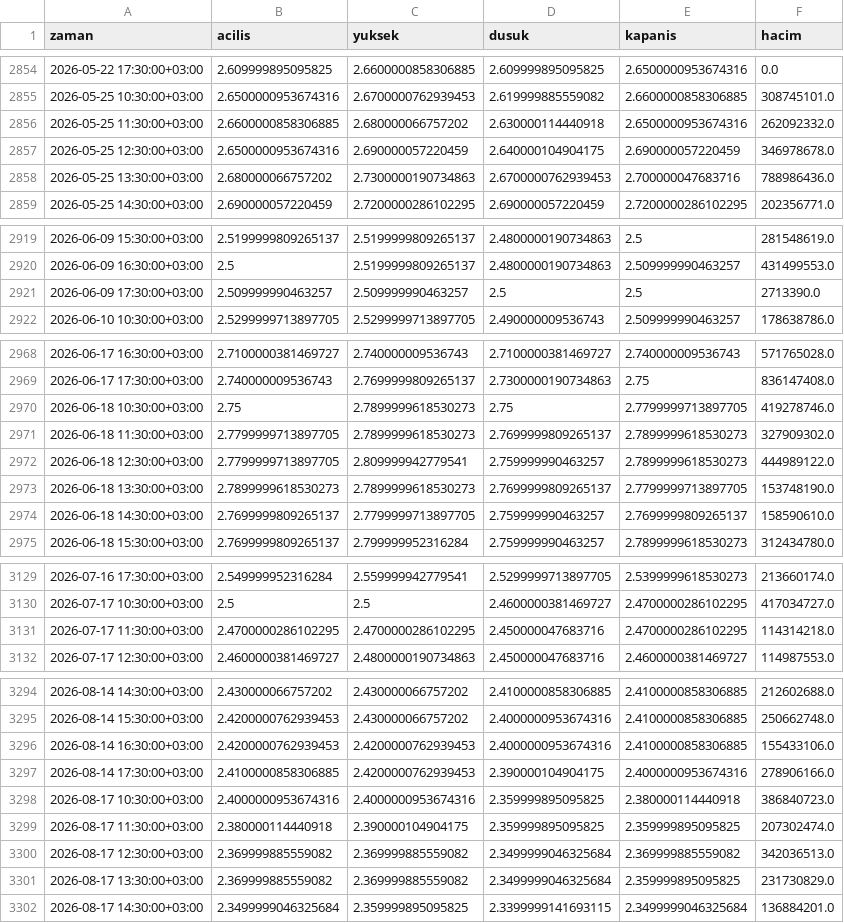
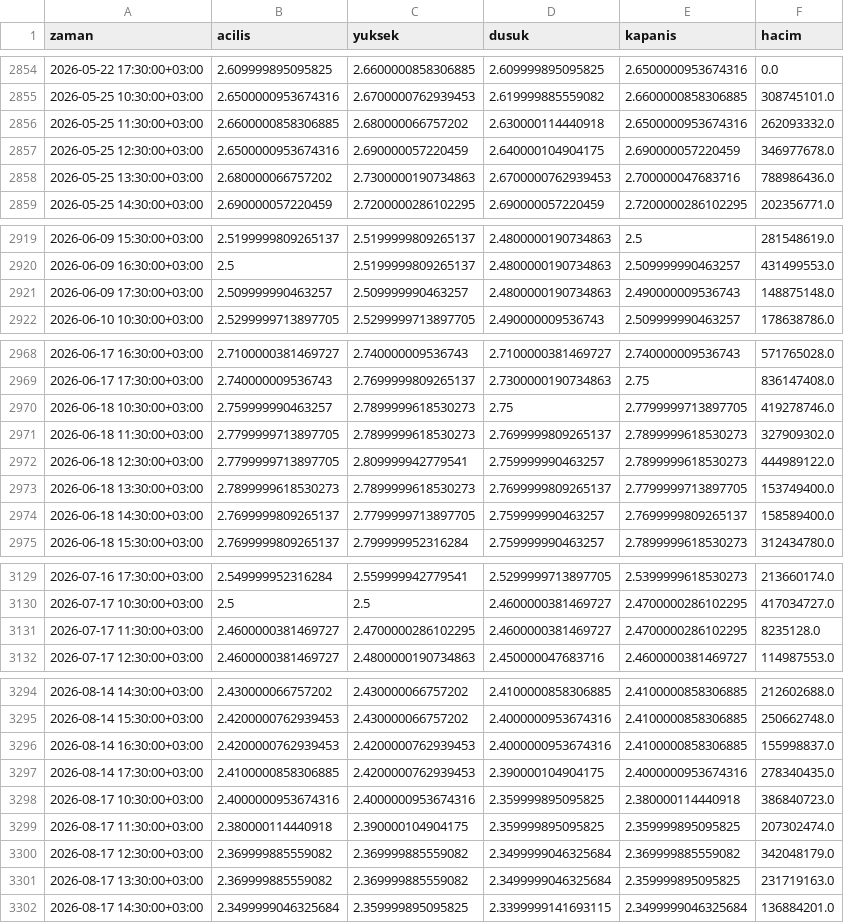
Before and after one commit to yilmazfatih-cyber/Deneme, a CSV file: veri/saatlik/SASA.IS_1h.csv, drawn as a sheet; only a part is shown, gaps mark what is left out; the diff covers the shown part only.

```diff
--- a/veri/saatlik/SASA.IS_1h.csv
+++ b/veri/saatlik/SASA.IS_1h.csv
@@ -2855,4 +2855,4 @@ zaman,acilis,yuksek,dusuk,kapanis,hacim
 2026-05-25 10:30:00+03:00,2.6500000953674316,2.6700000762939453,2.619999885559082,2.6600000858306885,308745101.0
-2026-05-25 11:30:00+03:00,2.6600000858306885,2.680000066757202,2.630000114440918,2.6500000953674316,262092332.0
-2026-05-25 12:30:00+03:00,2.6500000953674316,2.690000057220459,2.640000104904175,2.690000057220459,346978678.0
+2026-05-25 11:30:00+03:00,2.6600000858306885,2.680000066757202,2.630000114440918,2.6500000953674316,262093332.0
+2026-05-25 12:30:00+03:00,2.6500000953674316,2.690000057220459,2.640000104904175,2.690000057220459,346977678.0
 2026-05-25 13:30:00+03:00,2.680000066757202,2.7300000190734863,2.6700000762939453,2.700000047683716,788986436.0
@@ -2920,3 +2920,3 @@ zaman,acilis,yuksek,dusuk,kapanis,hacim
 2026-06-09 16:30:00+03:00,2.5,2.5199999809265137,2.4800000190734863,2.509999990463257,431499553.0
-2026-06-09 17:30:00+03:00,2.509999990463257,2.509999990463257,2.5,2.5,2713390.0
+2026-06-09 17:30:00+03:00,2.509999990463257,2.509999990463257,2.4800000190734863,2.490000009536743,148875148.0
 2026-06-10 10:30:00+03:00,2.5299999713897705,2.5299999713897705,2.490000009536743,2.509999990463257,178638786.0
@@ -2969,7 +2969,7 @@ zaman,acilis,yuksek,dusuk,kapanis,hacim
 2026-06-17 17:30:00+03:00,2.740000009536743,2.7699999809265137,2.7300000190734863,2.75,836147408.0
-2026-06-18 10:30:00+03:00,2.75,2.7899999618530273,2.75,2.7799999713897705,419278746.0
+2026-06-18 10:30:00+03:00,2.759999990463257,2.7899999618530273,2.75,2.7799999713897705,419278746.0
 2026-06-18 11:30:00+03:00,2.7799999713897705,2.7899999618530273,2.7699999809265137,2.7899999618530273,327909302.0
 2026-06-18 12:30:00+03:00,2.7799999713897705,2.809999942779541,2.759999990463257,2.7899999618530273,444989122.0
-2026-06-18 13:30:00+03:00,2.7899999618530273,2.7899999618530273,2.7699999809265137,2.7799999713897705,153748190.0
-2026-06-18 14:30:00+03:00,2.7699999809265137,2.7799999713897705,2.759999990463257,2.7699999809265137,158590610.0
+2026-06-18 13:30:00+03:00,2.7899999618530273,2.7899999618530273,2.7699999809265137,2.7799999713897705,153749400.0
+2026-06-18 14:30:00+03:00,2.7699999809265137,2.7799999713897705,2.759999990463257,2.7699999809265137,158589400.0
 2026-06-18 15:30:00+03:00,2.7699999809265137,2.799999952316284,2.759999990463257,2.7899999618530273,312434780.0
@@ -3130,3 +3130,3 @@ zaman,acilis,yuksek,dusuk,kapanis,hacim
 2026-07-17 10:30:00+03:00,2.5,2.5,2.4600000381469727,2.4700000286102295,417034727.0
-2026-07-17 11:30:00+03:00,2.4700000286102295,2.4700000286102295,2.450000047683716,2.4700000286102295,114314218.0
+2026-07-17 11:30:00+03:00,2.4600000381469727,2.4700000286102295,2.4600000381469727,2.4700000286102295,8235128.0
 2026-07-17 12:30:00+03:00,2.4600000381469727,2.4800000190734863,2.450000047683716,2.4600000381469727,114987553.0
@@ -3295,8 +3295,8 @@ zaman,acilis,yuksek,dusuk,kapanis,hacim
 2026-08-14 15:30:00+03:00,2.4200000762939453,2.430000066757202,2.4000000953674316,2.4100000858306885,250662748.0
-2026-08-14 16:30:00+03:00,2.4200000762939453,2.4200000762939453,2.4000000953674316,2.4100000858306885,155433106.0
-2026-08-14 17:30:00+03:00,2.4100000858306885,2.4200000762939453,2.390000104904175,2.4000000953674316,278906166.0
+2026-08-14 16:30:00+03:00,2.4200000762939453,2.4200000762939453,2.4000000953674316,2.4100000858306885,155998837.0
+2026-08-14 17:30:00+03:00,2.4100000858306885,2.4200000762939453,2.390000104904175,2.4000000953674316,278340435.0
 2026-08-17 10:30:00+03:00,2.4000000953674316,2.4000000953674316,2.359999895095825,2.380000114440918,386840723.0
 2026-08-17 11:30:00+03:00,2.380000114440918,2.390000104904175,2.359999895095825,2.359999895095825,207302474.0
-2026-08-17 12:30:00+03:00,2.369999885559082,2.369999885559082,2.3499999046325684,2.369999885559082,342036513.0
-2026-08-17 13:30:00+03:00,2.369999885559082,2.369999885559082,2.3499999046325684,2.359999895095825,231730829.0
+2026-08-17 12:30:00+03:00,2.369999885559082,2.369999885559082,2.3499999046325684,2.369999885559082,342048179.0
+2026-08-17 13:30:00+03:00,2.369999885559082,2.369999885559082,2.3499999046325684,2.359999895095825,231719163.0
 2026-08-17 14:30:00+03:00,2.3499999046325684,2.359999895095825,2.3399999141693115,2.3499999046325684,136884201.0
```
Also changed, not shown: 34 edited cells elsewhere in this file, veri/saatlik/ARCLK.IS_1h.csv, veri/saatlik/ASTOR.IS_1h.csv, 46 other files.
